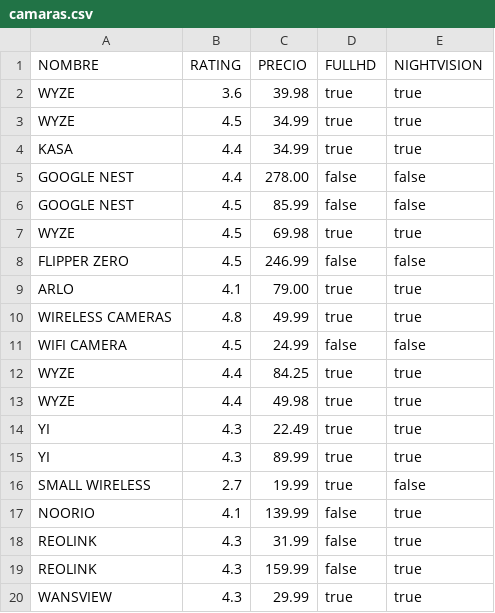
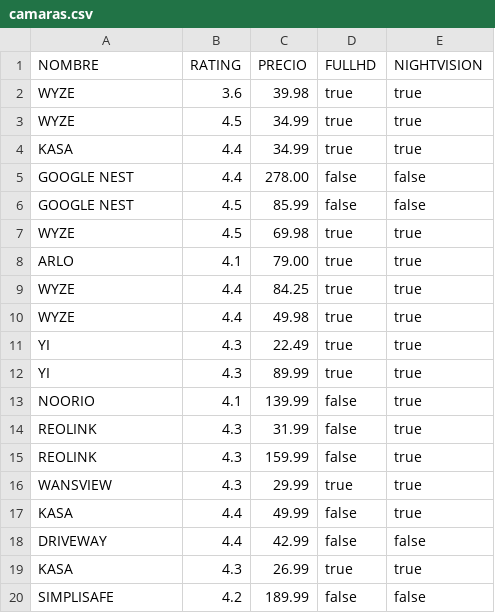
Before and after one commit to M-Vasconez/Proyecto2LP-Scraping, a CSV file: camaras.csv, drawn as a sheet; only a part is shown; the shorter side is filled out with more unchanged rows.

```diff
--- a/camaras.csv
+++ b/camaras.csv
@@ -7,6 +7,3 @@ GOOGLE NEST,4.5,85.99,false,false
 WYZE,4.5,69.98,true,true
-FLIPPER ZERO,4.5,246.99,false,false
 ARLO,4.1,79.00,true,true
-WIRELESS CAMERAS,4.8,49.99,true,true
-WIFI CAMERA,4.5,24.99,false,false
 WYZE,4.4,84.25,true,true
@@ -15,3 +12,2 @@ YI,4.3,22.49,true,true
 YI,4.3,89.99,true,true
-SMALL WIRELESS,2.7,19.99,true,false
 NOORIO,4.1,139.99,false,true
```
Also changed, not shown: 1 other file.
